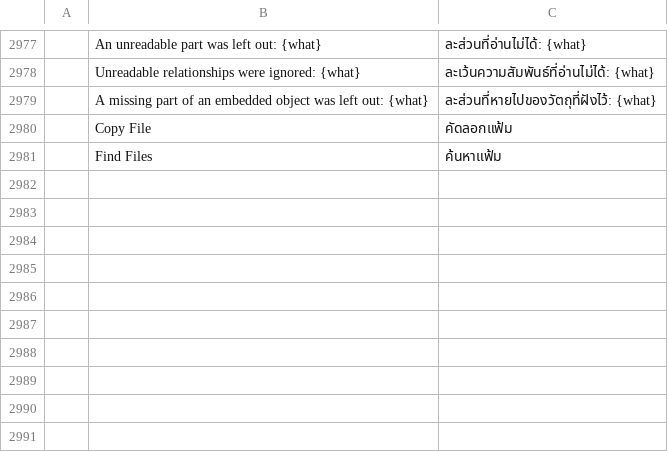
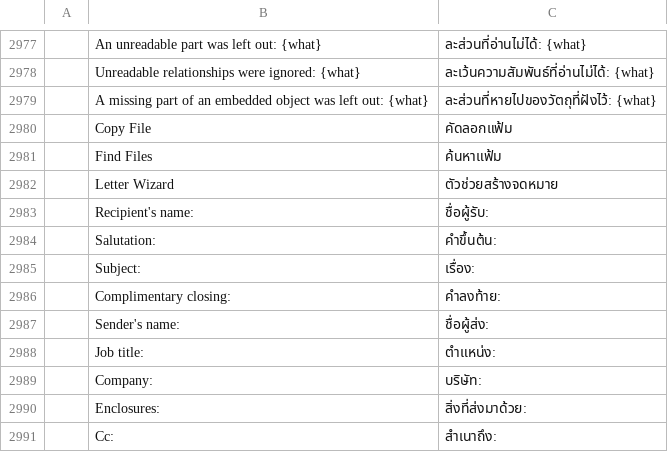
Before and after one commit to chatraweechai/doc4me, a TSV file: crates/ui-egui/src/i18n/th.tsv, drawn as a sheet; only a part is shown, gaps mark what is left out; the diff names each change by its address in the sheet, - before the commit and + after, or states it on an @@ line.

```diff
--- a/crates/ui-egui/src/i18n/th.tsv
+++ b/crates/ui-egui/src/i18n/th.tsv
+row 2982:  | Letter Wizard | ตัวช่วยสร้างจดหมาย
+row 2983:  | Recipient's name: | ชื่อผู้รับ:
+row 2984:  | Salutation: | คำขึ้นต้น:
+row 2985:  | Subject: | เรื่อง:
+row 2986:  | Complimentary closing: | คำลงท้าย:
+row 2987:  | Sender's name: | ชื่อผู้ส่ง:
+row 2988:  | Job title: | ตำแหน่ง:
+row 2989:  | Company: | บริษัท:
+row 2990:  | Enclosures: | สิ่งที่ส่งมาด้วย:
+row 2991:  | Cc: | สำเนาถึง:
```
Also changed, not shown: crates/ui-egui/src/i18n/fr-ca.tsv, crates/ui-egui/src/i18n/fr.tsv, 33 other files.
